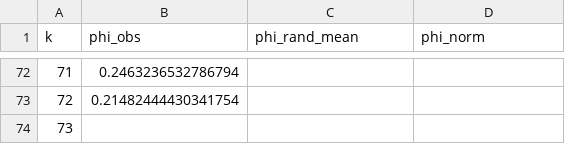
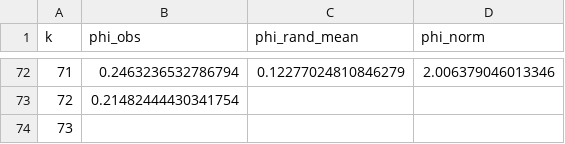
Before and after one commit to AVShimada/Stage-M1-LNCA-2026, a CSV file: 1000Brain/resultats_rich_club_weighted/FC_young_rich_club_weighted_normalized.csv, drawn as a sheet; only a part is shown, gaps mark what is left out; the diff covers the shown part only.

```diff
--- a/1000Brain/resultats_rich_club_weighted/FC_young_rich_club_weighted_normalized.csv
+++ b/1000Brain/resultats_rich_club_weighted/FC_young_rich_club_weighted_normalized.csv
@@ -72,2 +72,2 @@ k,phi_obs,phi_rand_mean,phi_norm
-71,0.2463236532786794,,
+71,0.2463236532786794,0.12277024810846279,2.006379046013346
 72,0.21482444430341754,,
```
Also changed, not shown: 88 edited cells elsewhere in this file, 1000Brain/resultats_rich_club_weighted/FC_old_rich_club_weighted_normalized.csv, 40 other files.
